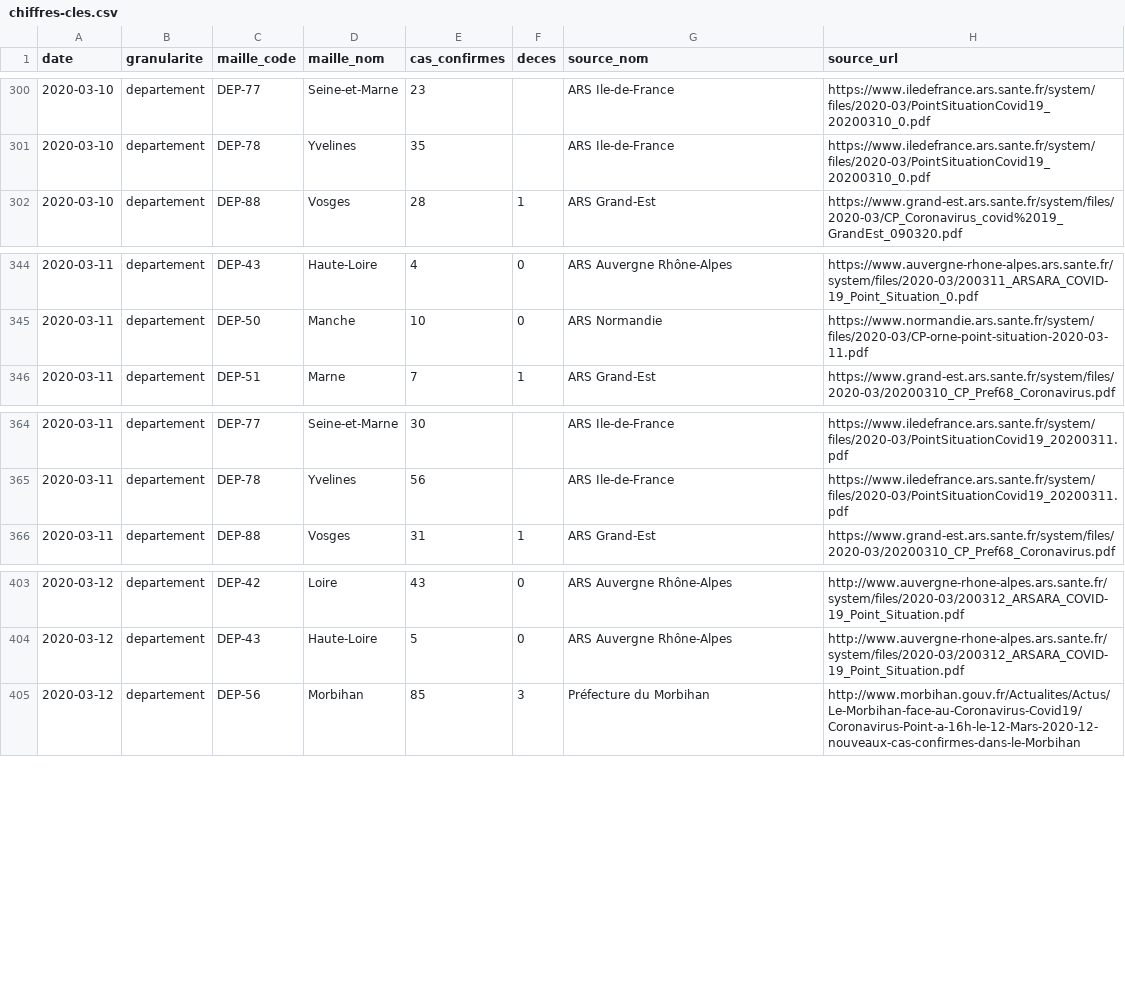
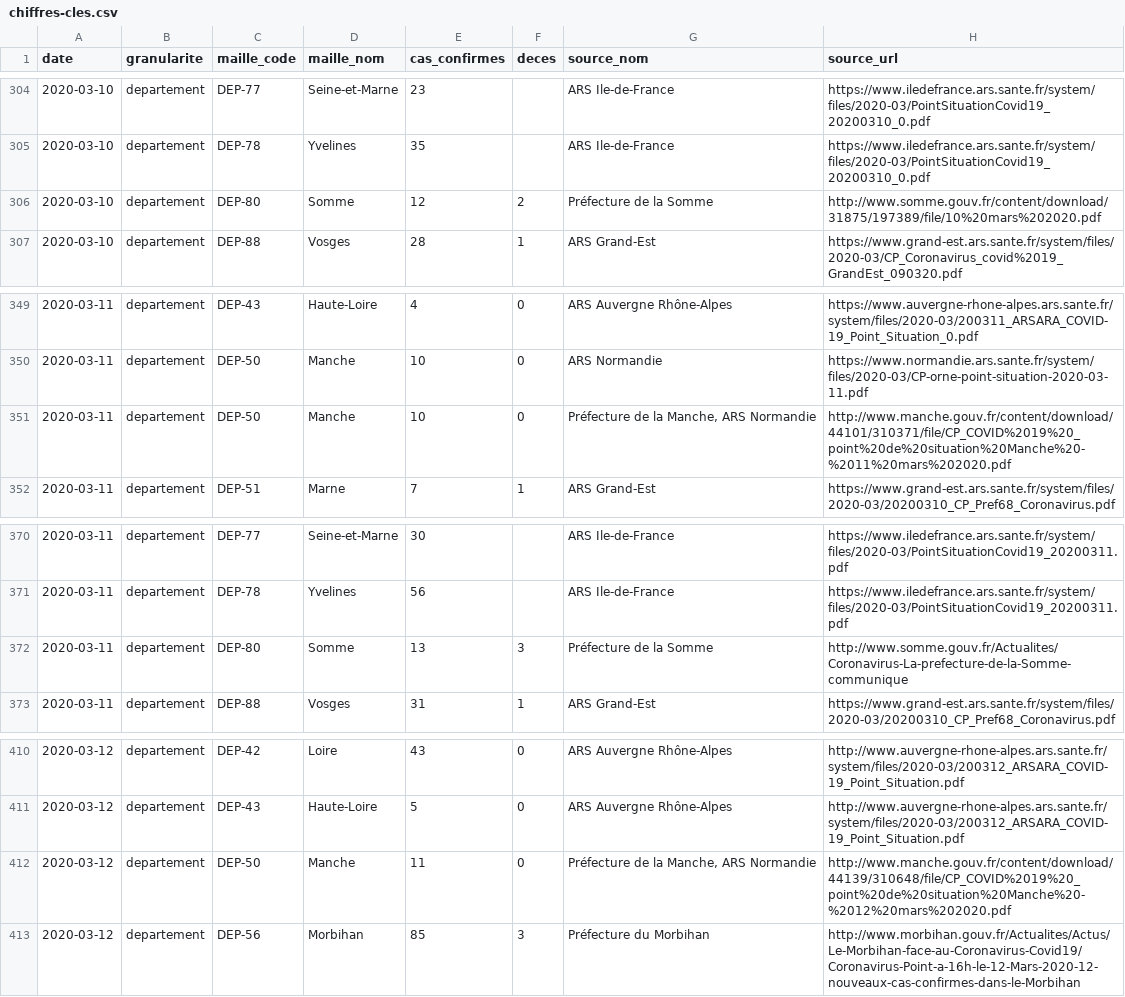
Before and after one commit to opencovid19-fr/data, a CSV file: dist/chiffres-cles.csv, drawn as a sheet; only a part is shown, gaps mark what is left out; the diff covers the shown part only.

```diff
--- a/dist/chiffres-cles.csv
+++ b/dist/chiffres-cles.csv
@@ -301,2 +305,3 @@ date,granularite,maille_code,maille_nom,cas_confirmes,deces,source_nom,source_ur
 2020-03-10,departement,DEP-78,Yvelines,35,,ARS Ile-de-France,https://www.iledefrance.ars.sante.fr/system/files/2020-03/PointSituationCovid19_20200310_0.pdf
+2020-03-10,departement,DEP-80,Somme,12,2,Préfecture de la Somme,http://www.somme.gouv.fr/content/download/31875/197389/file/10%20mars%202020.pdf
 2020-03-10,departement,DEP-88,Vosges,28,1,ARS Grand-Est,https://www.grand-est.ars.sante.fr/system/files/2020-03/CP_Coronavirus_covid%2019_GrandEst_090320.pdf
@@ -345,2 +350,3 @@ date,granularite,maille_code,maille_nom,cas_confirmes,deces,source_nom,source_ur
 2020-03-11,departement,DEP-50,Manche,10,0,ARS Normandie,https://www.normandie.ars.sante.fr/system/files/2020-03/CP-orne-point-situation-2020-03-11.pdf
+2020-03-11,departement,DEP-50,Manche,10,0,"Préfecture de la Manche, ARS Normandie",http://www.manche.gouv.fr/content/download/44101/310371/file/CP_COVID%2019%20_point%20de%20situation%20Manche%20-%2011%20mars%202020.pdf
 2020-03-11,departement,DEP-51,Marne,7,1,ARS Grand-Est,https://www.grand-est.ars.sante.fr/system/files/2020-03/20200310_CP_Pref68_Coronavirus.pdf
@@ -365,2 +371,3 @@ date,granularite,maille_code,maille_nom,cas_confirmes,deces,source_nom,source_ur
 2020-03-11,departement,DEP-78,Yvelines,56,,ARS Ile-de-France,https://www.iledefrance.ars.sante.fr/system/files/2020-03/PointSituationCovid19_20200311.pdf
+2020-03-11,departement,DEP-80,Somme,13,3,Préfecture de la Somme,http://www.somme.gouv.fr/Actualites/Coronavirus-La-prefecture-de-la-Somme-communique
 2020-03-11,departement,DEP-88,Vosges,31,1,ARS Grand-Est,https://www.grand-est.ars.sante.fr/system/files/2020-03/20200310_CP_Pref68_Coronavirus.pdf
@@ -404,2 +411,3 @@ date,granularite,maille_code,maille_nom,cas_confirmes,deces,source_nom,source_ur
 2020-03-12,departement,DEP-43,Haute-Loire,5,0,ARS Auvergne Rhône-Alpes,http://www.auvergne-rhone-alpes.ars.sante.fr/system/files/2020-03/200312_ARSARA_COVID-19_Point_Situation.pdf
+2020-03-12,departement,DEP-50,Manche,11,0,"Préfecture de la Manche, ARS Normandie",http://www.manche.gouv.fr/content/download/44139/310648/file/CP_COVID%2019%20_point%20de%20situation%20Manche%20-%2012%20mars%202020.pdf
 2020-03-12,departement,DEP-56,Morbihan,85,3,Préfecture du Morbihan,http://www.morbihan.gouv.fr/Actualites/Actus/Le-Morbihan-face-au-Coronavirus-Covid19/Coronavirus-Point-a-16h-le-12-Mars-2020-12-nouveaux-cas-confirmes-dans-le-Morbihan
```
Also changed, not shown: 10 added rows elsewhere in this file, 1 other file.
